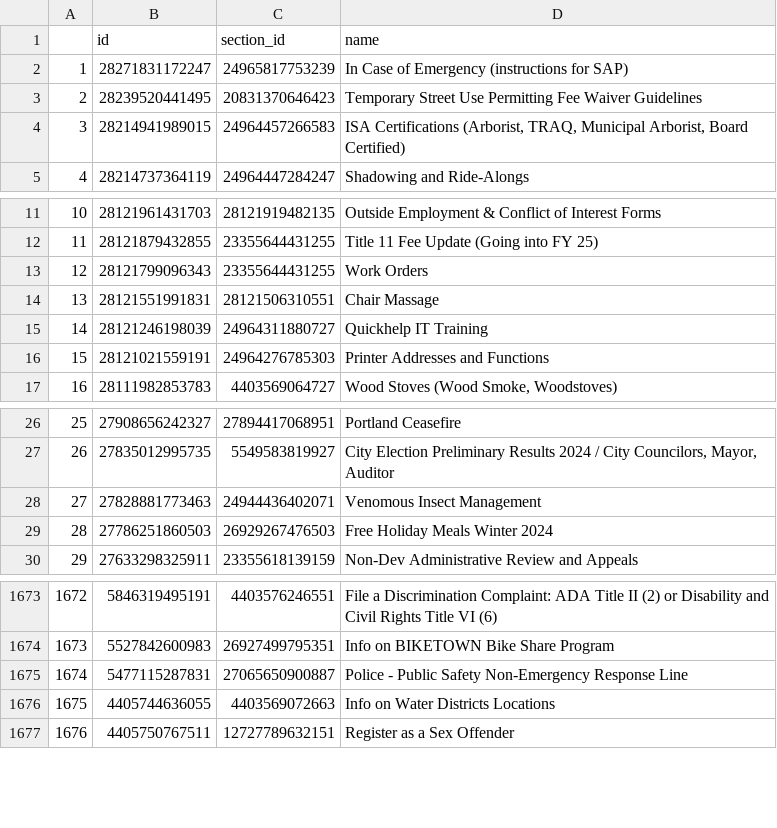
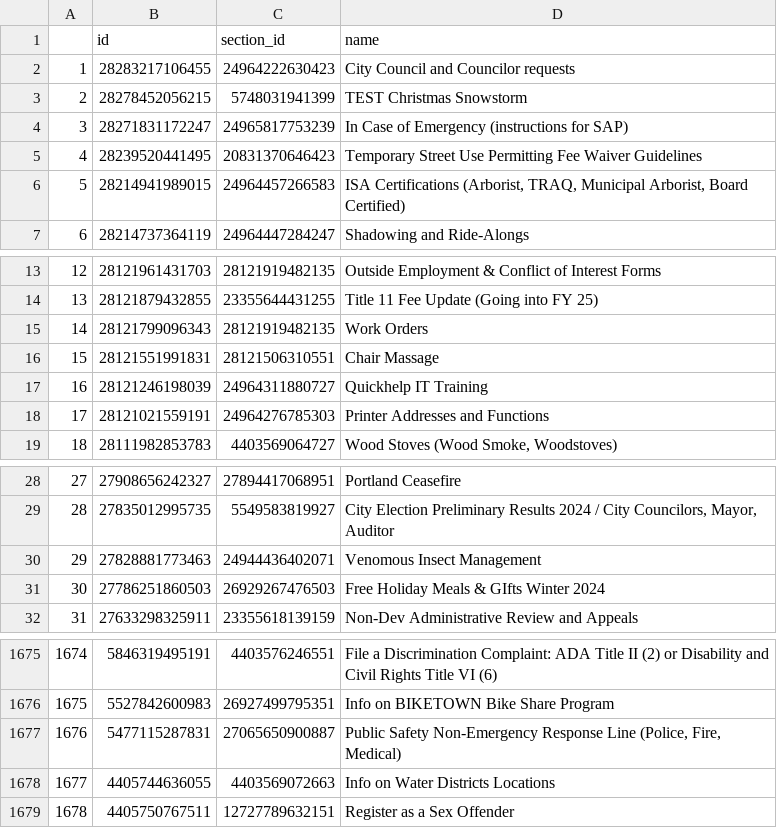
Before and after one commit to eGovPDX/zendesk-data-analysis, a CSV file: data/articles.csv, drawn as a sheet; only a part is shown, gaps mark what is left out; addresses are those after the commit; the diff names each change by its address in the sheet, - before the commit and + after, or states it on an @@ line.

```diff
--- a/data/articles.csv
+++ b/data/articles.csv
+row 2: 1 | 28283217106455 | 24964222630423 | City Council and Councilor requests
+row 3: 2 | 28278452056215 | 5748031941399 | TEST Christmas Snowstorm
@@ column A renumbered from row 4 down @@
-C15 (section_id): 23355644431255
+C15 (section_id): 28121919482135
-D31 (name): Free Holiday Meals Winter 2024
+D31 (name): Free Holiday Meals & GIfts Winter 2024
-D1677 (name): Police - Public Safety Non-Emergency Response Line
+D1677 (name): Public Safety Non-Emergency Response Line (Police, Fire, Medical)
```
